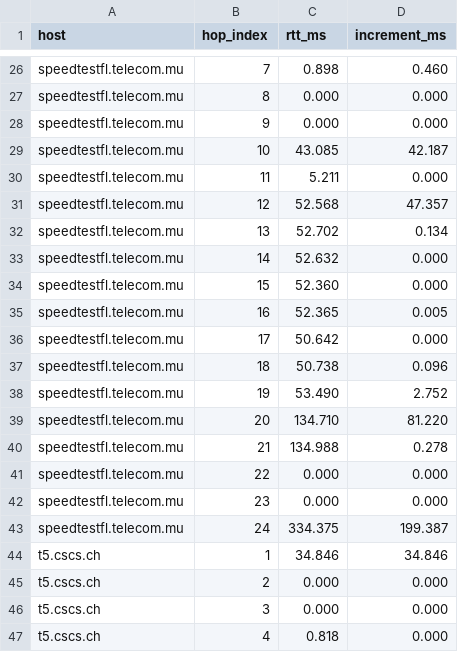
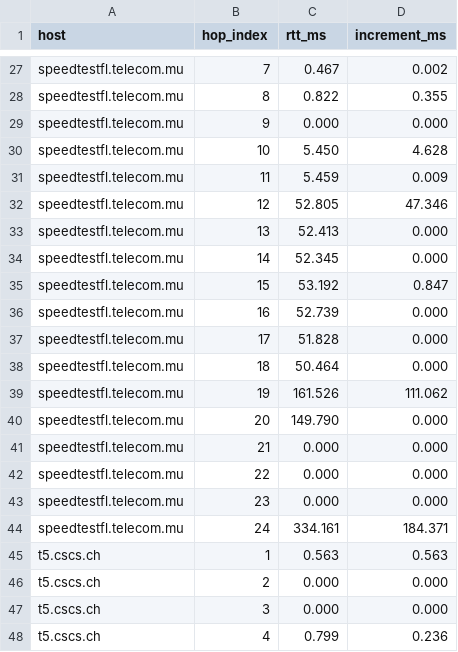
Before and after one commit to nathan4sch/CS536, a CSV file: Assignment_1/part2_outputs/latency_breakdown.csv, drawn as a sheet; only a part is shown, gaps mark what is left out; addresses are those after the commit; the diff covers the shown part only; the diff names each change by its address in the sheet, - before the commit and + after, or states it on an @@ line.

```diff
--- a/Assignment_1/part2_outputs/latency_breakdown.csv
+++ b/Assignment_1/part2_outputs/latency_breakdown.csv
-C27 (rtt_ms): 0.898
+C27 (rtt_ms): 0.467
-D27 (increment_ms): 0.460
+D27 (increment_ms): 0.002
-C28 (rtt_ms): 0.000
+C28 (rtt_ms): 0.822
-D28 (increment_ms): 0.000
+D28 (increment_ms): 0.355
-C30 (rtt_ms): 43.085
+C30 (rtt_ms): 5.450
-D30 (increment_ms): 42.187
+D30 (increment_ms): 4.628
-C31 (rtt_ms): 5.211
+C31 (rtt_ms): 5.459
-D31 (increment_ms): 0.000
+D31 (increment_ms): 0.009
-C32 (rtt_ms): 52.568
+C32 (rtt_ms): 52.805
-D32 (increment_ms): 47.357
+D32 (increment_ms): 47.346
-C33 (rtt_ms): 52.702
+C33 (rtt_ms): 52.413
-D33 (increment_ms): 0.134
+D33 (increment_ms): 0.000
-C34 (rtt_ms): 52.632
+C34 (rtt_ms): 52.345
-C35 (rtt_ms): 52.360
+C35 (rtt_ms): 53.192
-D35 (increment_ms): 0.000
+D35 (increment_ms): 0.847
-C36 (rtt_ms): 52.365
+C36 (rtt_ms): 52.739
-D36 (increment_ms): 0.005
+D36 (increment_ms): 0.000
-C37 (rtt_ms): 50.642
+C37 (rtt_ms): 51.828
-C38 (rtt_ms): 50.738
+C38 (rtt_ms): 50.464
-D38 (increment_ms): 0.096
+D38 (increment_ms): 0.000
-C39 (rtt_ms): 53.490
+C39 (rtt_ms): 161.526
-D39 (increment_ms): 2.752
+D39 (increment_ms): 111.062
-C40 (rtt_ms): 134.710
+C40 (rtt_ms): 149.790
-D40 (increment_ms): 81.220
+D40 (increment_ms): 0.000
-C41 (rtt_ms): 134.988
+C41 (rtt_ms): 0.000
-D41 (increment_ms): 0.278
+D41 (increment_ms): 0.000
-C44 (rtt_ms): 334.375
+C44 (rtt_ms): 334.161
-D44 (increment_ms): 199.387
+D44 (increment_ms): 184.371
-C45 (rtt_ms): 34.846
+C45 (rtt_ms): 0.563
-D45 (increment_ms): 34.846
+D45 (increment_ms): 0.563
-C48 (rtt_ms): 0.818
+C48 (rtt_ms): 0.799
-D48 (increment_ms): 0.000
+D48 (increment_ms): 0.236
```
Also changed, not shown: 7 added rows, 2 removed rows and 112 edited cells elsewhere in this file, 5 other files.
